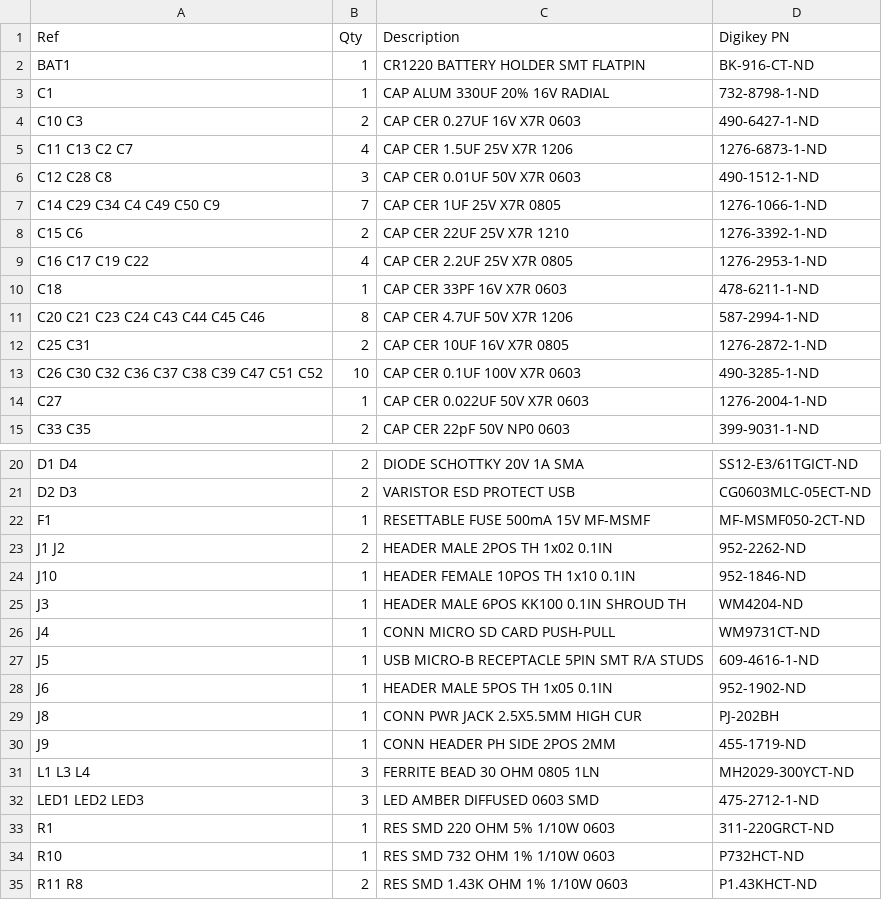
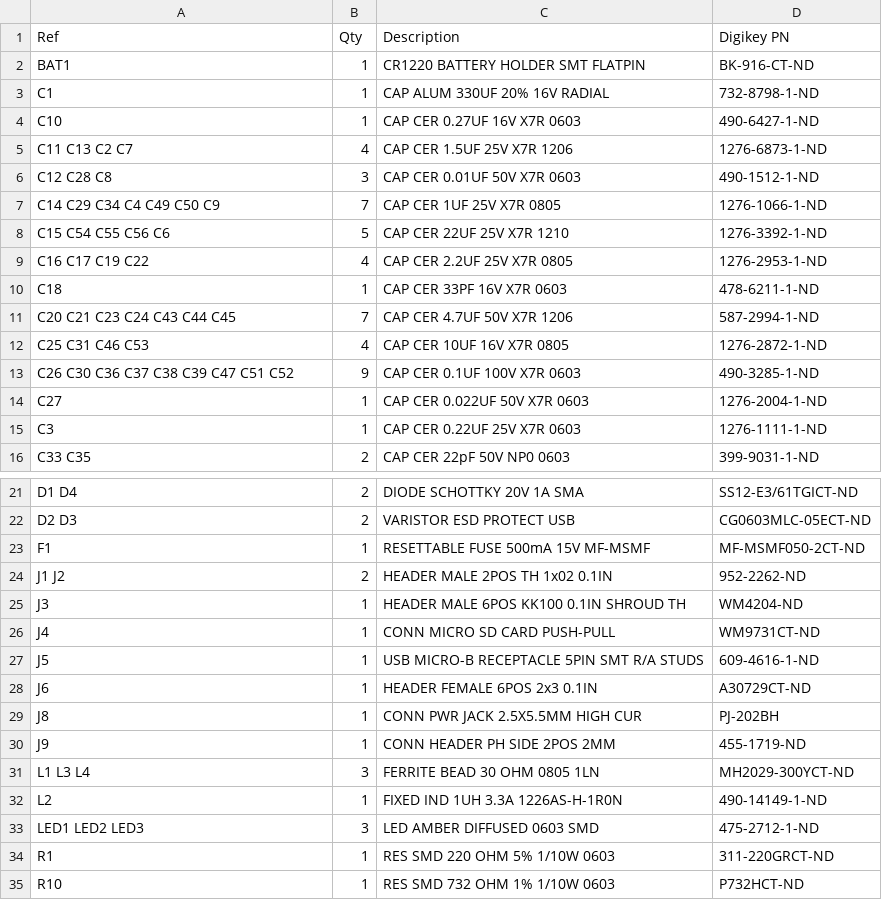
Before and after one commit to kbirchard/mcphail-update, a CSV file: hardware/mcphail-main-board/bom/mcphail-main-board-v1.0-bom-digikey.csv, drawn as a sheet; only a part is shown, gaps mark what is left out; the shorter side is filled out with more unchanged rows; the diff covers the shown part only.

```diff
--- a/hardware/mcphail-main-board/bom/mcphail-main-board-v1.0-bom-digikey.csv
+++ b/hardware/mcphail-main-board/bom/mcphail-main-board-v1.0-bom-digikey.csv
@@ -3,3 +3,3 @@ BAT1,1,CR1220 BATTERY HOLDER SMT FLATPIN,BK-916-CT-ND
 C1,1,CAP ALUM 330UF 20% 16V RADIAL,732-8798-1-ND
-C10 C3,2,CAP CER 0.27UF 16V X7R 0603,490-6427-1-ND
+C10,1,CAP CER 0.27UF 16V X7R 0603,490-6427-1-ND
 C11 C13 C2 C7,4,CAP CER 1.5UF 25V X7R 1206,1276-6873-1-ND
@@ -7,9 +7,10 @@ C12 C28 C8,3,CAP CER 0.01UF 50V X7R 0603,490-1512-1-ND
 C14 C29 C34 C4 C49 C50 C9,7,CAP CER 1UF 25V X7R 0805,1276-1066-1-ND
-C15 C6,2,CAP CER 22UF 25V X7R 1210,1276-3392-1-ND
+C15 C54 C55 C56 C6,5,CAP CER 22UF 25V X7R 1210,1276-3392-1-ND
 C16 C17 C19 C22,4,CAP CER 2.2UF 25V X7R 0805,1276-2953-1-ND
 C18,1,CAP CER 33PF 16V X7R 0603,478-6211-1-ND
-C20 C21 C23 C24 C43 C44 C45 C46,8,CAP CER 4.7UF 50V X7R 1206,587-2994-1-ND
-C25 C31,2,CAP CER 10UF 16V X7R 0805,1276-2872-1-ND
-C26 C30 C32 C36 C37 C38 C39 C47 C51 C52,10,CAP CER 0.1UF 100V X7R 0603,490-3285-1-ND
+C20 C21 C23 C24 C43 C44 C45,7,CAP CER 4.7UF 50V X7R 1206,587-2994-1-ND
+C25 C31 C46 C53,4,CAP CER 10UF 16V X7R 0805,1276-2872-1-ND
+C26 C30 C36 C37 C38 C39 C47 C51 C52,9,CAP CER 0.1UF 100V X7R 0603,490-3285-1-ND
 C27,1,CAP CER 0.022UF 50V X7R 0603,1276-2004-1-ND
+C3,1,CAP CER 0.22UF 25V X7R 0603,1276-1111-1-ND
 C33 C35,2,CAP CER 22pF 50V NP0 0603,399-9031-1-ND
@@ -23,3 +24,2 @@ F1,1,RESETTABLE FUSE 500mA 15V MF-MSMF,MF-MSMF050-2CT-ND
 J1 J2,2,HEADER MALE 2POS TH 1x02 0.1IN,952-2262-ND
-J10,1,HEADER FEMALE 10POS TH 1x10 0.1IN,952-1846-ND
 J3,1,HEADER MALE 6POS KK100 0.1IN SHROUD TH,WM4204-ND
@@ -27,3 +27,3 @@ J4,1,CONN MICRO SD CARD PUSH-PULL,WM9731CT-ND
 J5,1,USB MICRO-B RECEPTACLE 5PIN SMT R/A STUDS,609-4616-1-ND
-J6,1,HEADER MALE 5POS TH 1x05 0.1IN,952-1902-ND
+J6,1,HEADER FEMALE 6POS 2x3 0.1IN,A30729CT-ND
 J8,1,CONN PWR JACK 2.5X5.5MM HIGH CUR,PJ-202BH
@@ -31,2 +31,3 @@ J9,1,CONN HEADER PH SIDE 2POS 2MM,455-1719-ND
 L1 L3 L4,3,FERRITE BEAD 30 OHM 0805 1LN,MH2029-300YCT-ND
+L2,1,FIXED IND 1UH 3.3A 1226AS-H-1R0N,490-14149-1-ND
 LED1 LED2 LED3,3,LED AMBER DIFFUSED 0603 SMD,475-2712-1-ND
```
Also changed, not shown: 1 added row and 2 edited cells elsewhere in this file, hardware/mcphail-main-board/bom/mcphail-main-board-v1.0-bom-master.csv, hardware/mcphail-main-board/bom/mcphail-main-board-v1.0-bom-readable.csv, 35 other files.
